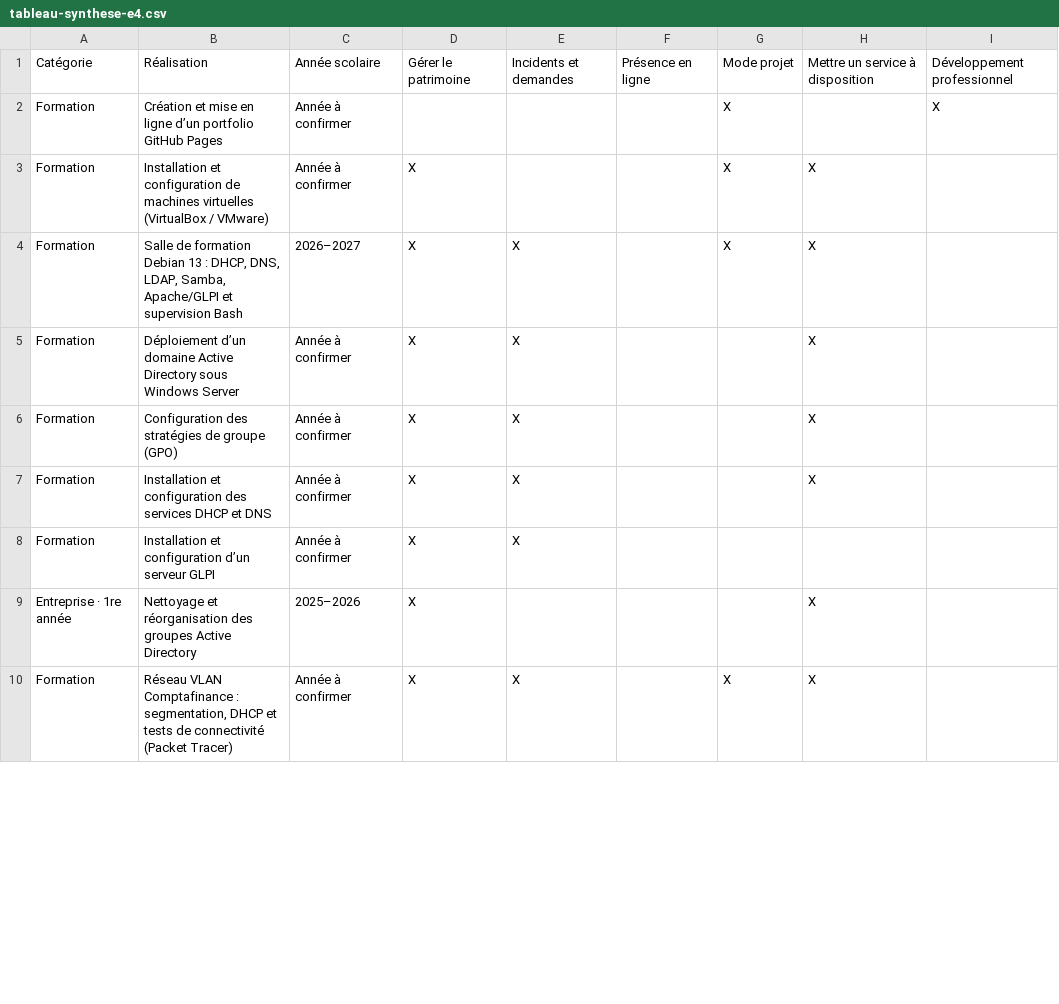
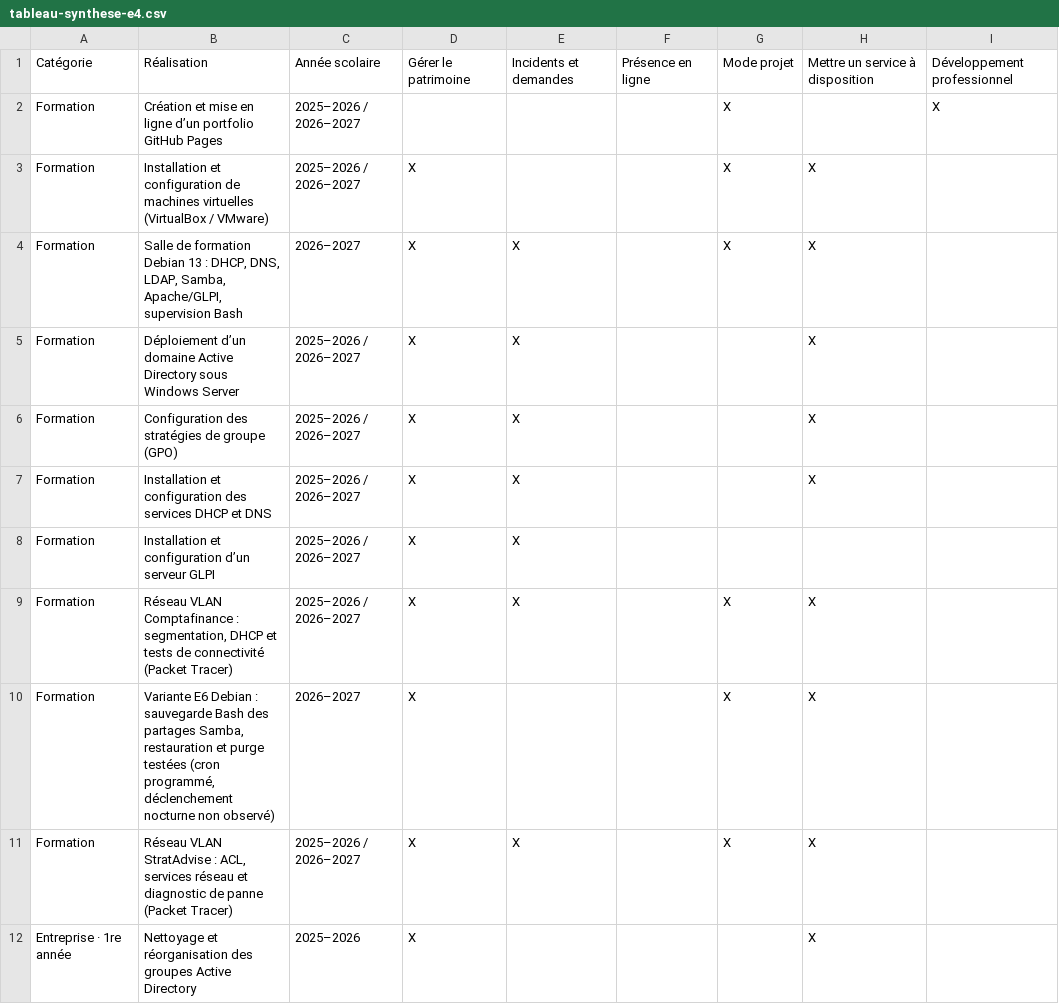
Before and after one commit to mohamedfanney/mohamedfanney.github.io, a CSV file: documents/tableau-synthese-e4.csv, drawn as a sheet; only a part is shown; the diff covers the shown part only.

Commit message:
Aligner les 27 lignes du tableau web sur le fichier Excel E4 final vérifié

```diff
--- a/documents/tableau-synthese-e4.csv
+++ b/documents/tableau-synthese-e4.csv
@@ -1,10 +1,12 @@
 "Catégorie";"Réalisation";"Année scolaire";"Gérer le patrimoine";"Incidents et demandes";"Présence en ligne";"Mode projet";"Mettre un service à disposition";"Développement professionnel"
-"Formation";"Création et mise en ligne d’un portfolio GitHub Pages";"Année à confirmer";"";"";"";"X";"";"X"
-"Formation";"Installation et configuration de machines virtuelles (VirtualBox / VMware)";"Année à confirmer";"X";"";"";"X";"X";""
-"Formation";"Salle de formation Debian 13 : DHCP, DNS, LDAP, Samba, Apache/GLPI et supervision Bash";"2026–2027";"X";"X";"";"X";"X";""
-"Formation";"Déploiement d’un domaine Active Directory sous Windows Server";"Année à confirmer";"X";"X";"";"";"X";""
-"Formation";"Configuration des stratégies de groupe (GPO)";"Année à confirmer";"X";"X";"";"";"X";""
-"Formation";"Installation et configuration des services DHCP et DNS";"Année à confirmer";"X";"X";"";"";"X";""
-"Formation";"Installation et configuration d’un serveur GLPI";"Année à confirmer";"X";"X";"";"";"";""
+"Formation";"Création et mise en ligne d’un portfolio GitHub Pages";"2025–2026 / 2026–2027";"";"";"";"X";"";"X"
+"Formation";"Installation et configuration de machines virtuelles (VirtualBox / VMware)";"2025–2026 / 2026–2027";"X";"";"";"X";"X";""
+"Formation";"Salle de formation Debian 13 : DHCP, DNS, LDAP, Samba, Apache/GLPI, supervision Bash";"2026–2027";"X";"X";"";"X";"X";""
+"Formation";"Déploiement d’un domaine Active Directory sous Windows Server";"2025–2026 / 2026–2027";"X";"X";"";"";"X";""
+"Formation";"Configuration des stratégies de groupe (GPO)";"2025–2026 / 2026–2027";"X";"X";"";"";"X";""
+"Formation";"Installation et configuration des services DHCP et DNS";"2025–2026 / 2026–2027";"X";"X";"";"";"X";""
+"Formation";"Installation et configuration d’un serveur GLPI";"2025–2026 / 2026–2027";"X";"X";"";"";"";""
+"Formation";"Réseau VLAN Comptafinance : segmentation, DHCP et tests de connectivité (Packet Tracer)";"2025–2026 / 2026–2027";"X";"X";"";"X";"X";""
+"Formation";"Variante E6 Debian : sauvegarde Bash des partages Samba, restauration et purge testées (cron programmé, déclenchement nocturne non observé)";"2026–2027";"X";"";"";"X";"X";""
+"Formation";"Réseau VLAN StratAdvise : ACL, services réseau et diagnostic de panne (Packet Tracer)";"2025–2026 / 2026–2027";"X";"X";"";"X";"X";""
 "Entreprise · 1re année";"Nettoyage et réorganisation des groupes Active Directory";"2025–2026";"X";"";"";"";"X";""
-"Formation";"Réseau VLAN Comptafinance : segmentation, DHCP et tests de connectivité (Packet Tracer)";"Année à confirmer";"X";"X";"";"X";"X";""
```
Also changed, not shown: 2 removed rows and 5 edited cells elsewhere in this file.
